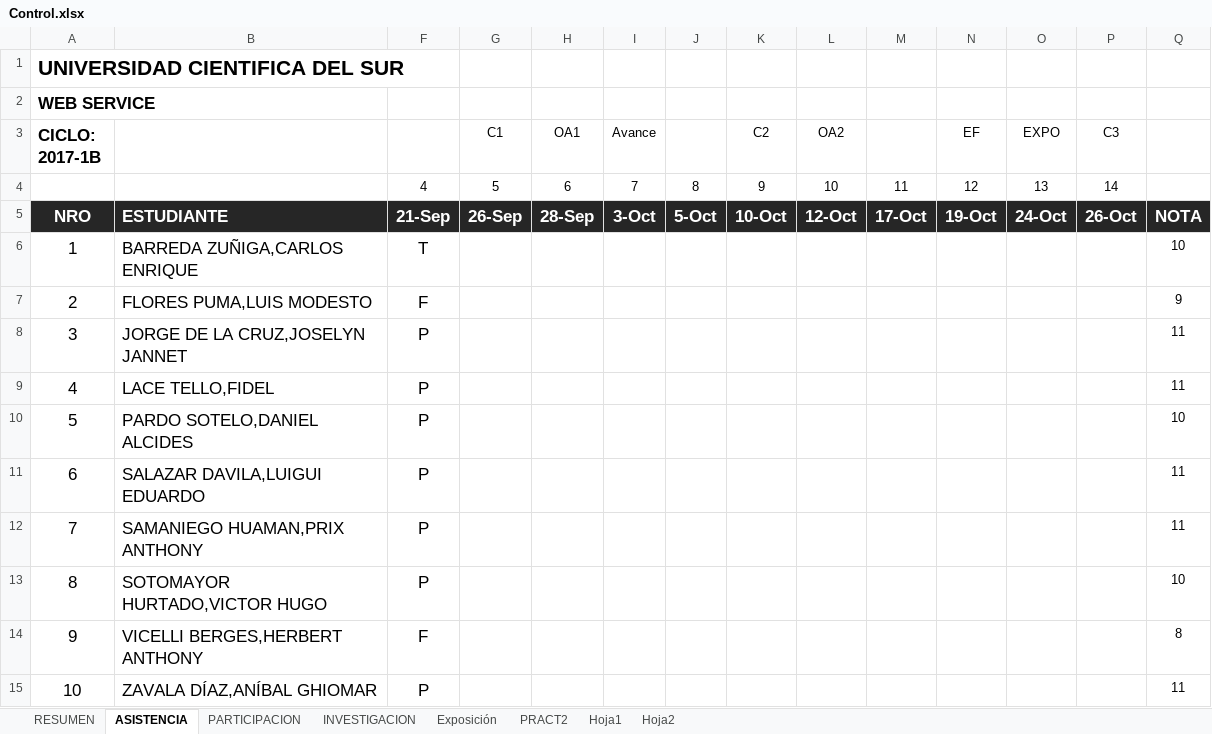
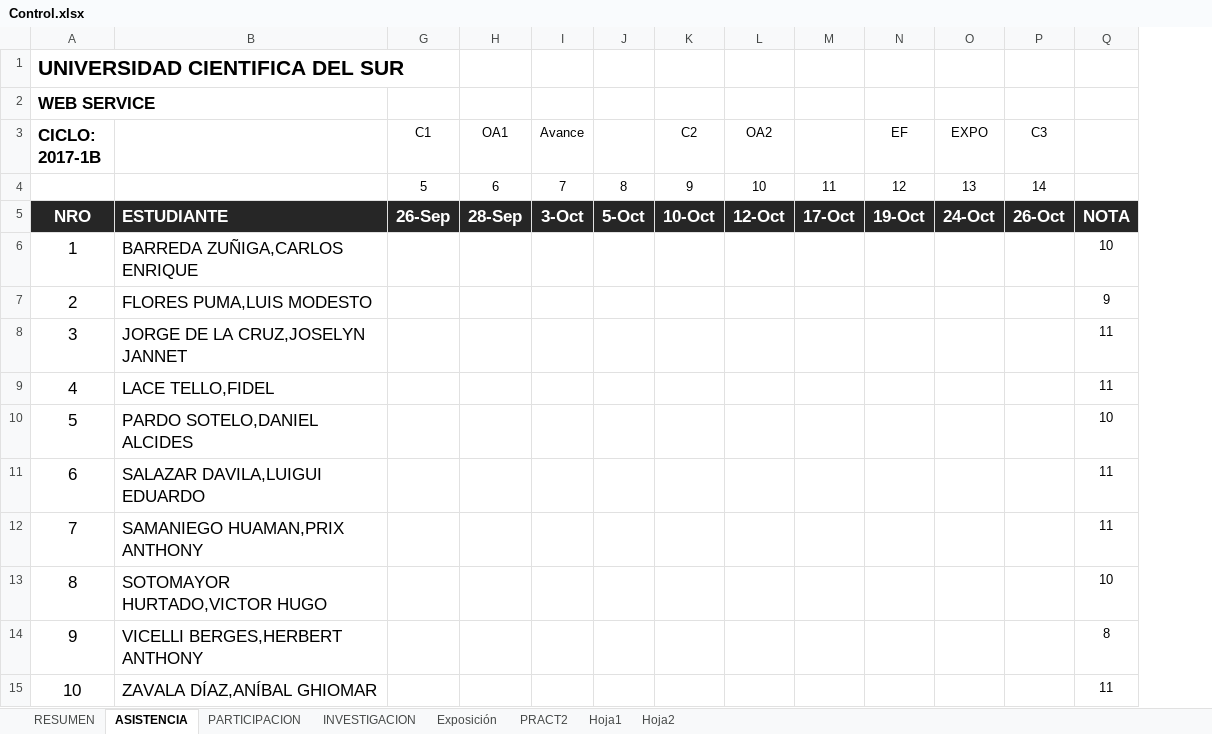
Before and after one commit to gcoronelc/UCS_ANALISIS_OO_001, an Excel workbook: Doc/Control.xlsx, sheet ASISTENCIA, drawn as a sheet; only a part is shown; values as stored, in another font and other column widths than the file's, no borders; the diff names each change by its address in the sheet, - before the commit and + after, or states it on an @@ line.

Commit message:
Repositorio

```diff
--- a/Doc/Control.xlsx (sheet ASISTENCIA)
+++ b/Doc/Control.xlsx (sheet ASISTENCIA)
@@ column F hidden, rows 4-15: 4 | 21-Sep | T | F | P | P | P | P | P | P | F | P @@
```
Also changed, not shown: charts or pictures.
